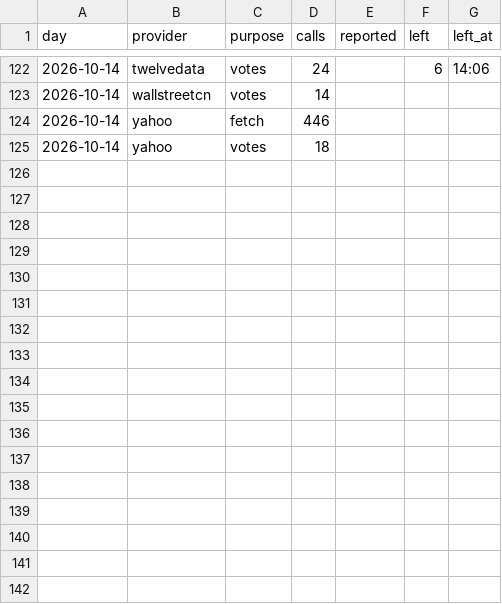
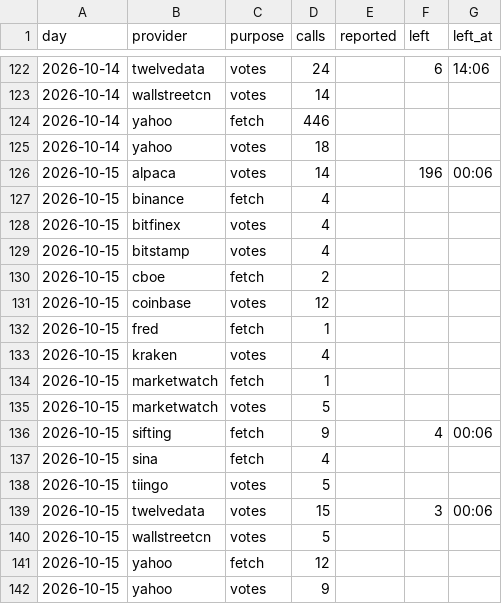
Before and after one commit to conjuror123/Market-alert-old, a CSV file: data/jump/usage/hourly.csv, drawn as a sheet; only a part is shown, gaps mark what is left out; the diff names each change by its address in the sheet, - before the commit and + after, or states it on an @@ line.

```diff
--- a/data/jump/usage/hourly.csv
+++ b/data/jump/usage/hourly.csv
+row 126: 2026-10-15 | alpaca | votes | 14 |  | 196 | 00:06
+row 127: 2026-10-15 | binance | fetch | 4
+row 128: 2026-10-15 | bitfinex | votes | 4
+row 129: 2026-10-15 | bitstamp | votes | 4
+row 130: 2026-10-15 | cboe | fetch | 2
+row 131: 2026-10-15 | coinbase | votes | 12
+row 132: 2026-10-15 | fred | fetch | 1
+row 133: 2026-10-15 | kraken | votes | 4
+row 134: 2026-10-15 | marketwatch | fetch | 1
+row 135: 2026-10-15 | marketwatch | votes | 5
+row 136: 2026-10-15 | sifting | fetch | 9 |  | 4 | 00:06
+row 137: 2026-10-15 | sina | fetch | 4
+row 138: 2026-10-15 | tiingo | votes | 5
+row 139: 2026-10-15 | twelvedata | votes | 15 |  | 3 | 00:06
+row 140: 2026-10-15 | wallstreetcn | votes | 5
+row 141: 2026-10-15 | yahoo | fetch | 12
+row 142: 2026-10-15 | yahoo | votes | 9
```
Also changed, not shown: data/jump/verified.csv, 2 other files.
